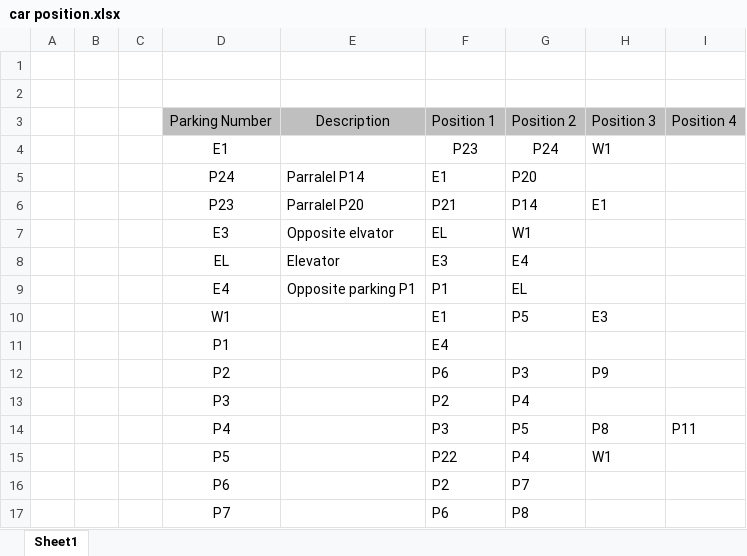
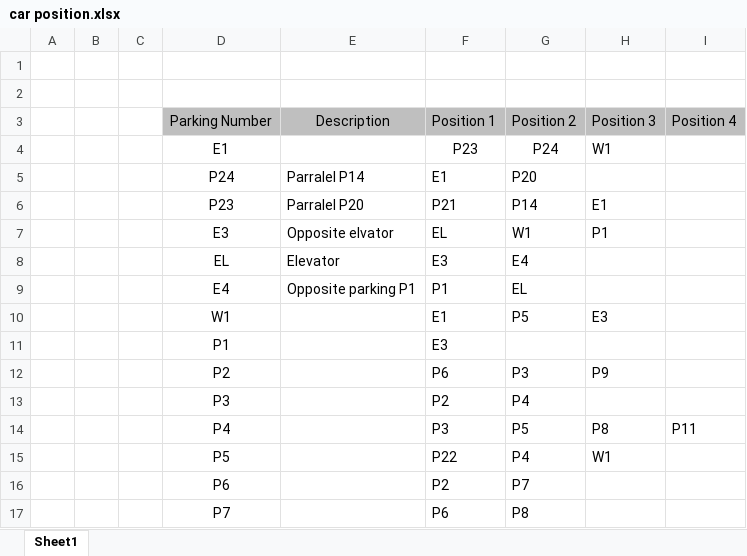
Before and after one commit to boazeng/rotem-shani, an Excel workbook: car position.xlsx, sheet Sheet1, drawn as a sheet; only a part is shown; values as stored, in another font and other column widths than the file's, no borders; the diff names each change by its address in the sheet, - before the commit and + after, or states it on an @@ line.

```diff
--- a/car position.xlsx (sheet Sheet1)
+++ b/car position.xlsx (sheet Sheet1)
-H7: (empty)
+H7: P1
-F11: E4
+F11: E3
```
Also changed, not shown: 1 other file.
